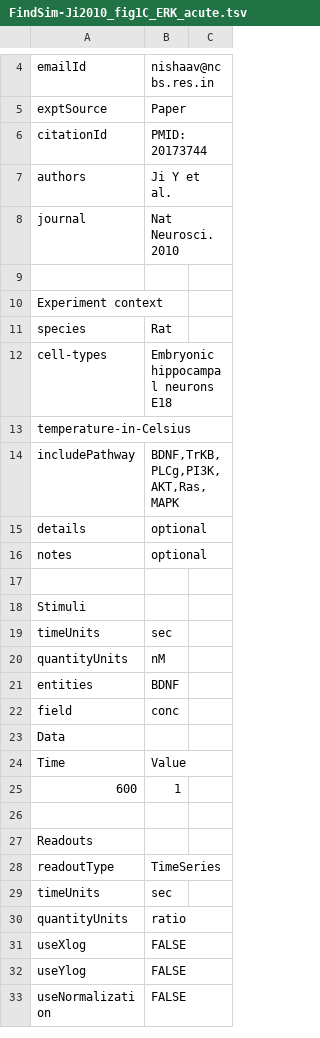
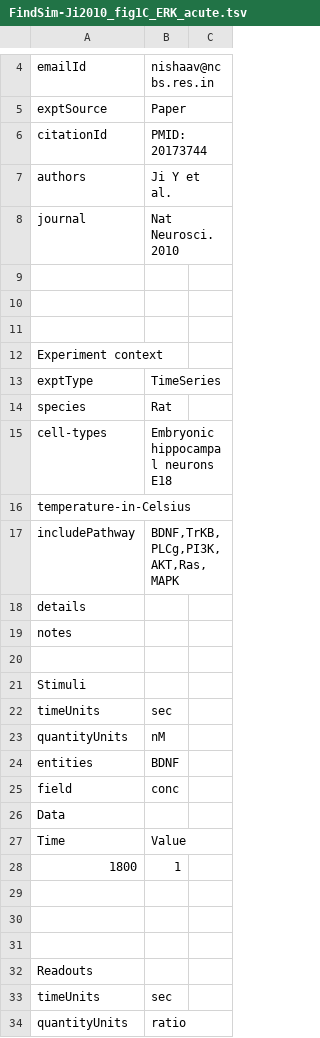
Before and after one commit to BhallaLab/FindSim, a TSV file: Curated/FindSim-Ji2010_fig1C_ERK_acute.tsv, drawn as a sheet; only a part is shown, gaps mark what is left out; the shorter side is filled out with more unchanged rows; the diff covers the shown part only.

Commit message:
updated exptType in second set of tsv files

```diff
--- a/Curated/FindSim-Ji2010_fig1C_ERK_acute.tsv
+++ b/Curated/FindSim-Ji2010_fig1C_ERK_acute.tsv
@@ -9,3 +9,6 @@ journal	Nat Neurosci. 2010
 		
+		
+		
 Experiment context		
+exptType	TimeSeries	
 species	Rat	
@@ -14,4 +17,4 @@ temperature-in-Celsius
 includePathway	BDNF,TrKB,PLCg,PI3K,AKT,Ras,MAPK	
-details	optional	
-notes	optional	
+details		
+notes		
 		
@@ -24,6 +27,7 @@ Data
 Time	Value	
-600	1	
+1800	1	
+		
+		
 		
 Readouts		
-readoutType	TimeSeries	
 timeUnits	sec	
```
Also changed, not shown: 5 added rows, 18 removed rows, 3 moved rows and 18 edited cells elsewhere in this file, 1 other file.
